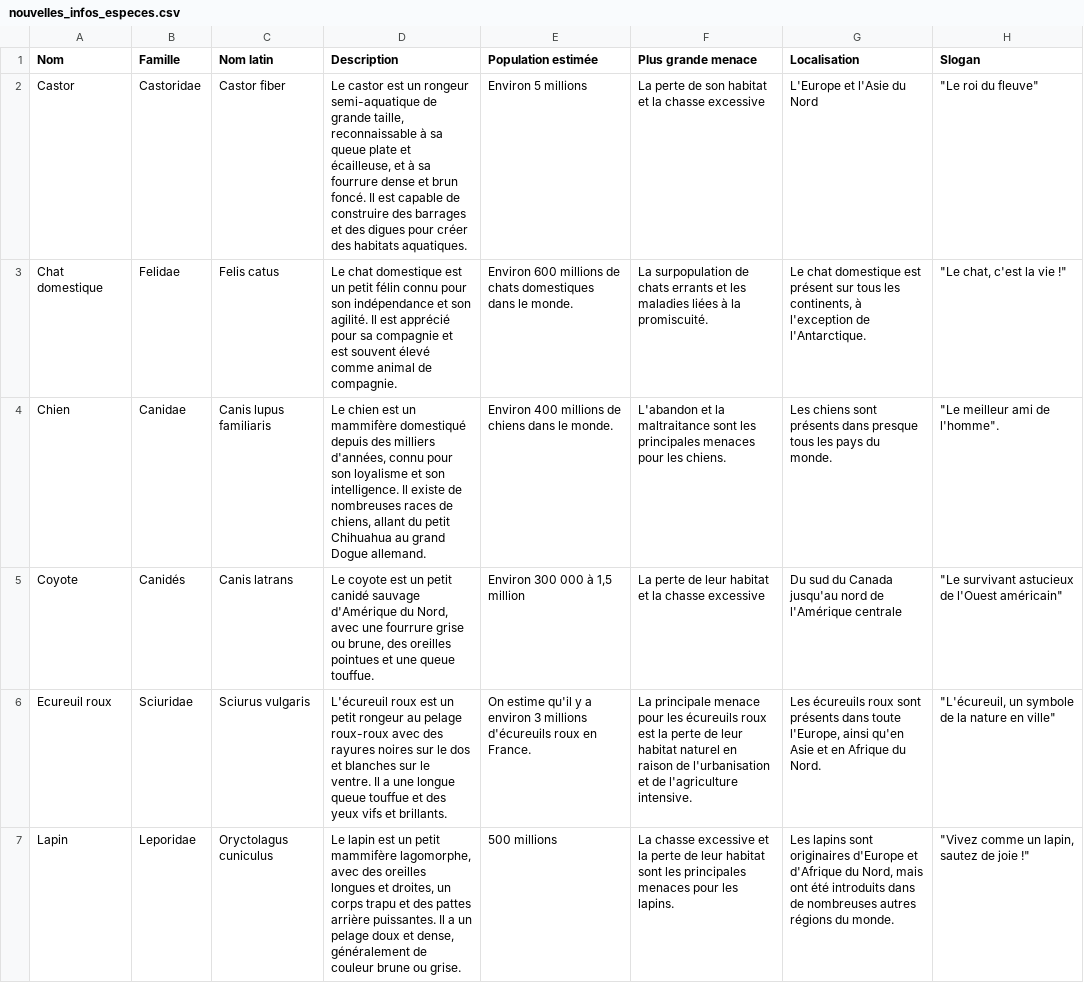
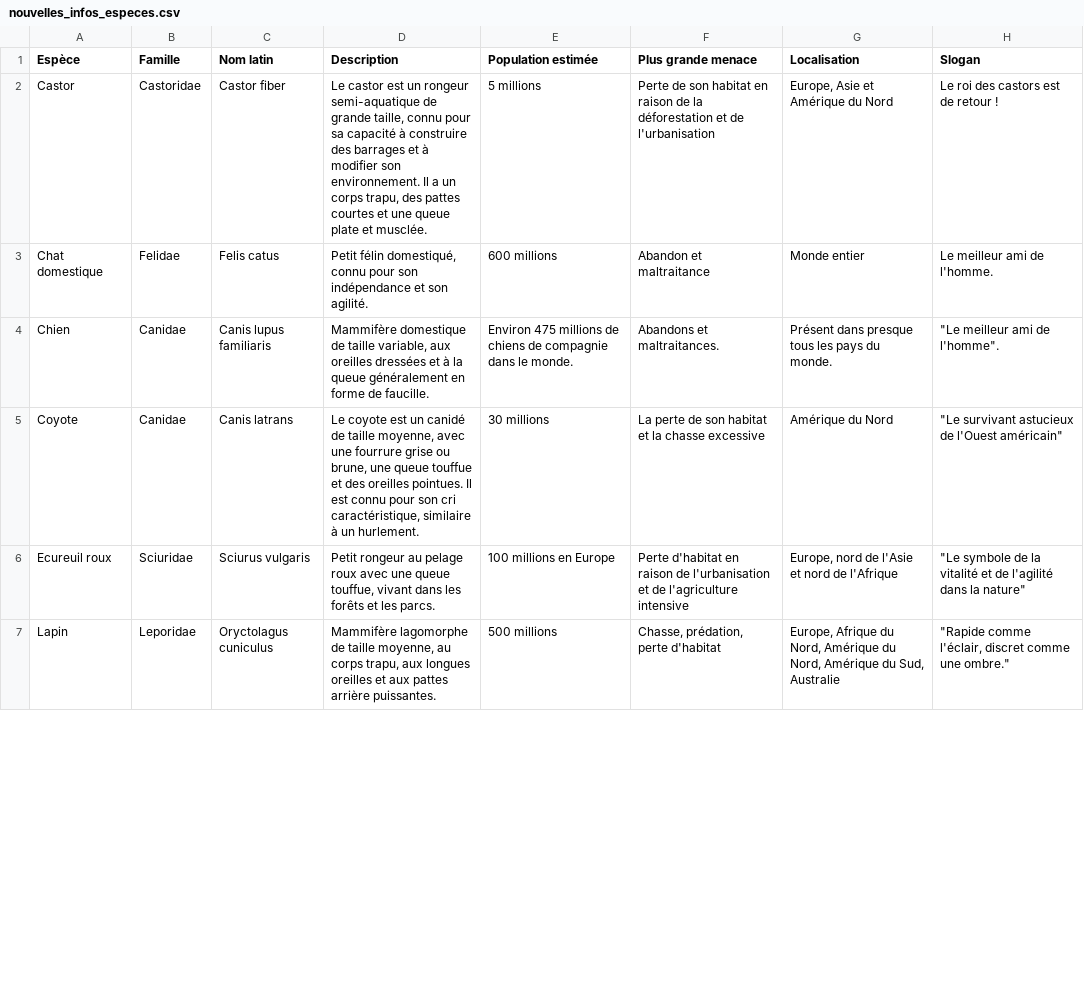
Before and after one commit to CedricSanchezGithub/ETL, a CSV file: data/csv/nouvelles_infos_especes.csv, drawn as a sheet; only a part is shown; the diff covers the shown part only.

Commit message:
update prompt et CSV
-update prompt pour un meilleur resultat
- update CSV

Signed-off-by: ValMtp <115800717+ValMtp3@users.noreply.github.com>

```diff
--- a/data/csv/nouvelles_infos_especes.csv
+++ b/data/csv/nouvelles_infos_especes.csv
@@ -1,7 +1,7 @@
-Nom,Famille,Nom latin,Description,Population estimée,Plus grande menace,Localisation,Slogan
-Castor,Castoridae,Castor fiber,"Le castor est un rongeur semi-aquatique de grande taille, reconnaissable à sa queue plate et écailleuse, et à sa fourrure dense et brun foncé. Il est capable de construire des barrages et des digues pour créer des habitats aquatiques.",Environ 5 millions,La perte de son habitat et la chasse excessive,L'Europe et l'Asie du Nord,"""Le roi du fleuve"""
-Chat domestique,Felidae,Felis catus,Le chat domestique est un petit félin connu pour son indépendance et son agilité. Il est apprécié pour sa compagnie et est souvent élevé comme animal de compagnie.,Environ 600 millions de chats domestiques dans le monde.,La surpopulation de chats errants et les maladies liées à la promiscuité.,"Le chat domestique est présent sur tous les continents, à l'exception de l'Antarctique.","""Le chat, c'est la vie !"""
-Chien,Canidae,Canis lupus familiaris,"Le chien est un mammifère domestiqué depuis des milliers d'années, connu pour son loyalisme et son intelligence. Il existe de nombreuses races de chiens, allant du petit Chihuahua au grand Dogue allemand.",Environ 400 millions de chiens dans le monde.,L'abandon et la maltraitance sont les principales menaces pour les chiens.,Les chiens sont présents dans presque tous les pays du monde.,"""Le meilleur ami de l'homme""."
-Coyote,Canidés,Canis latrans,"Le coyote est un petit canidé sauvage d'Amérique du Nord, avec une fourrure grise ou brune, des oreilles pointues et une queue touffue.","Environ 300 000 à 1,5 million",La perte de leur habitat et la chasse excessive,Du sud du Canada jusqu'au nord de l'Amérique centrale,"""Le survivant astucieux de l'Ouest américain"""
-Ecureuil roux,Sciuridae,Sciurus vulgaris,L'écureuil roux est un petit rongeur au pelage roux-roux avec des rayures noires sur le dos et blanches sur le ventre. Il a une longue queue touffue et des yeux vifs et brillants.,On estime qu'il y a environ 3 millions d'écureuils roux en France.,La principale menace pour les écureuils roux est la perte de leur habitat naturel en raison de l'urbanisation et de l'agriculture intensive.,"Les écureuils roux sont présents dans toute l'Europe, ainsi qu'en Asie et en Afrique du Nord.","""L'écureuil, un symbole de la nature en ville"""
-Lapin,Leporidae,Oryctolagus cuniculus,"Le lapin est un petit mammifère lagomorphe, avec des oreilles longues et droites, un corps trapu et des pattes arrière puissantes. Il a un pelage doux et dense, généralement de couleur brune ou grise.",500 millions,La chasse excessive et la perte de leur habitat sont les principales menaces pour les lapins.,"Les lapins sont originaires d'Europe et d'Afrique du Nord, mais ont été introduits dans de nombreuses autres régions du monde.","""Vivez comme un lapin, sautez de joie !"""
+Espèce,Famille,Nom latin,Description,Population estimée,Plus grande menace,Localisation,Slogan
+Castor,Castoridae,Castor fiber,"Le castor est un rongeur semi-aquatique de grande taille, connu pour sa capacité à construire des barrages et à modifier son environnement. Il a un corps trapu, des pattes courtes et une queue plate et musclée.",5 millions,Perte de son habitat en raison de la déforestation et de l'urbanisation,"Europe, Asie et Amérique du Nord",Le roi des castors est de retour !
+Chat domestique,Felidae,Felis catus,"Petit félin domestiqué, connu pour son indépendance et son agilité.",600 millions,Abandon et maltraitance,Monde entier,Le meilleur ami de l'homme.
+Chien,Canidae,Canis lupus familiaris,"Mammifère domestique de taille variable, aux oreilles dressées et à la queue généralement en forme de faucille.",Environ 475 millions de chiens de compagnie dans le monde.,Abandons et maltraitances.,Présent dans presque tous les pays du monde.,"""Le meilleur ami de l'homme""."
+Coyote,Canidae,Canis latrans,"Le coyote est un canidé de taille moyenne, avec une fourrure grise ou brune, une queue touffue et des oreilles pointues. Il est connu pour son cri caractéristique, similaire à un hurlement.",30 millions,La perte de son habitat et la chasse excessive,Amérique du Nord,"""Le survivant astucieux de l'Ouest américain"""
+Ecureuil roux,Sciuridae,Sciurus vulgaris,"Petit rongeur au pelage roux avec une queue touffue, vivant dans les forêts et les parcs.",100 millions en Europe,Perte d'habitat en raison de l'urbanisation et de l'agriculture intensive,"Europe, nord de l'Asie et nord de l'Afrique","""Le symbole de la vitalité et de l'agilité dans la nature"""
+Lapin,Leporidae,Oryctolagus cuniculus,"Mammifère lagomorphe de taille moyenne, au corps trapu, aux longues oreilles et aux pattes arrière puissantes.",500 millions,"Chasse, prédation, perte d'habitat","Europe, Afrique du Nord, Amérique du Nord, Amérique du Sud, Australie","""Rapide comme l'éclair, discret comme une ombre."""
```
Also changed, not shown: 1 added row, 1 removed row and 26 edited cells elsewhere in this file, 2 other files.
